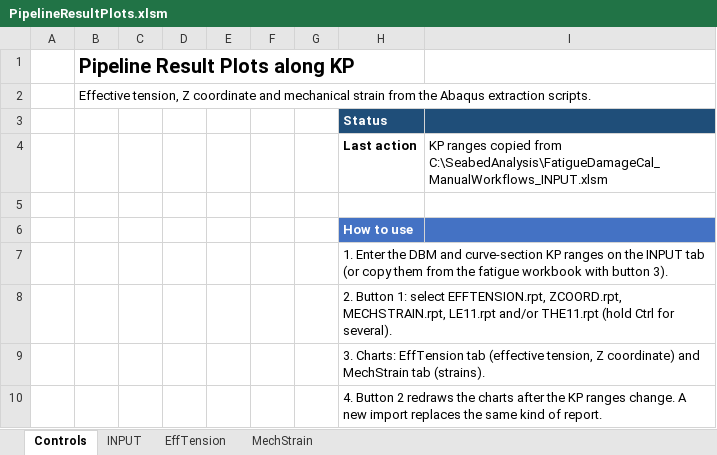
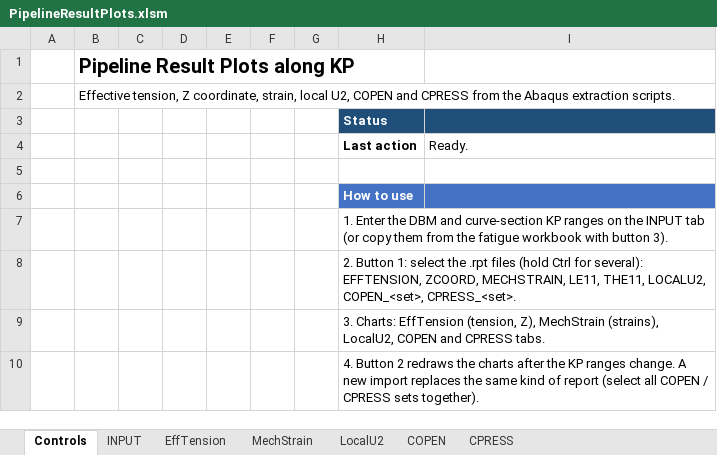
Before and after one commit to wqiao1980/pythonpostprocessing, an Excel workbook: PipelineResultPlots.xlsm, sheet Controls, drawn as a sheet; values as stored, in another font and other column widths than the file's, no borders; charts and pictures not drawn; the diff names each change by its address in the sheet, - before the commit and + after, or states it on an @@ line.

```diff
--- a/PipelineResultPlots.xlsm (sheet Controls)
+++ b/PipelineResultPlots.xlsm (sheet Controls)
+sheet tab: LocalU2
+sheet tab: COPEN
+sheet tab: CPRESS
-B2: …tension, Z coordinate and mechanical strain from the…
+B2: …tension, Z coordinate, strain, local U2, COPEN and CPRESS from the…
-I4: KP ranges copied from C:\SeabedAnalysis\FatigueDamageCal_ManualWorkflows_INPUT.xlsm
+I4: Ready.
-H8 (Last action): …1: select EFFTENSION.rpt, ZCOORD.rpt, MECHSTRAIN.rpt, LE11.rpt and/or THE11.rpt (hold Ctrl for several).
+H8 (Last action): …1: select the .rpt files (hold Ctrl for several): EFFTENSION, ZCOORD, MECHSTRAIN, LE11, THE11, LOCALU2, COPEN_<set>, CPRESS_<set>.
-H9 (Last action): …Charts: EffTension tab (effective tension, Z coordinate) and MechStrain tab (strains).
+H9 (Last action): …Charts: EffTension (tension, Z), MechStrain (strains), LocalU2, COPEN and CPRESS tabs.
-H10 (Last action): …kind of report.
+H10 (Last action): …kind of report (select all COPEN / CPRESS sets together).
```
Also changed, not shown: charts or pictures, 3 other files.
